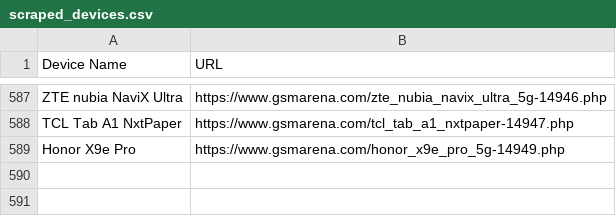
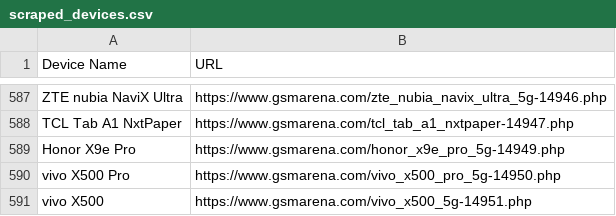
Before and after one commit to fahimpyto/ZuZu_autobot, a CSV file: scraped_devices.csv, drawn as a sheet; only a part is shown, gaps mark what is left out; the diff names each change by its address in the sheet, - before the commit and + after, or states it on an @@ line.

```diff
--- a/scraped_devices.csv
+++ b/scraped_devices.csv
+row 590: vivo X500 Pro | https://www.gsmarena.com/vivo_x500_pro_5g-14950.php
+row 591: vivo X500 | https://www.gsmarena.com/vivo_x500_5g-14951.php
```
Also changed, not shown: 6 other files.
